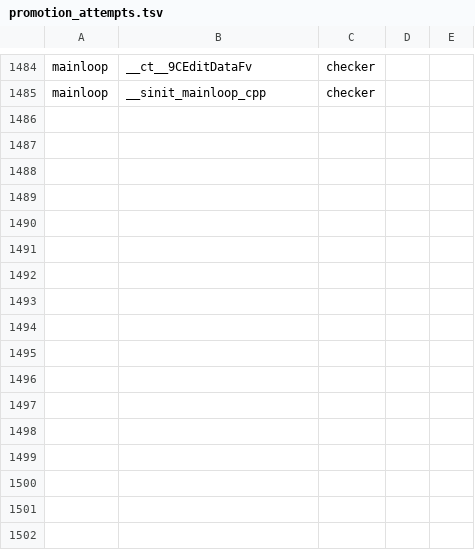
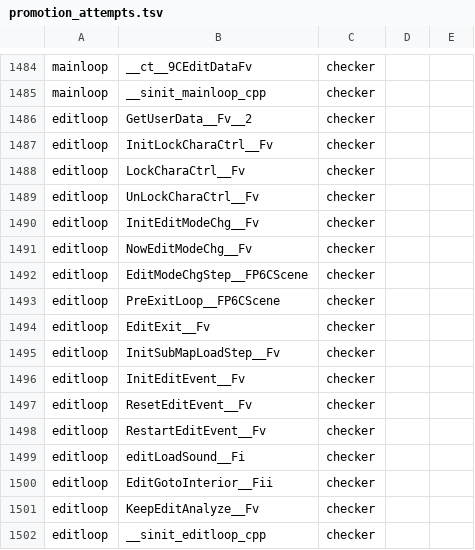
Before and after one commit to Plarpoon/ChronicleTwo, a TSV file: scripts/re/promotion_attempts.tsv, drawn as a sheet; only a part is shown, gaps mark what is left out.

Commit message:
Draft edit loop functions and promote exact helper

```diff
--- a/scripts/re/promotion_attempts.tsv
+++ b/scripts/re/promotion_attempts.tsv
@@ -1485 +1485,18 @@ mainloop	__ct__9CEditDataFv	checker
 mainloop	__sinit_mainloop_cpp	checker
+editloop	GetUserData__Fv__2	checker
+editloop	InitLockCharaCtrl__Fv	checker
+editloop	LockCharaCtrl__Fv	checker
+editloop	UnLockCharaCtrl__Fv	checker
+editloop	InitEditModeChg__Fv	checker
+editloop	NowEditModeChg__Fv	checker
+editloop	EditModeChgStep__FP6CScene	checker
+editloop	PreExitLoop__FP6CScene	checker
+editloop	EditExit__Fv	checker
+editloop	InitSubMapLoadStep__Fv	checker
+editloop	InitEditEvent__Fv	checker
+editloop	ResetEditEvent__Fv	checker
+editloop	RestartEditEvent__Fv	checker
+editloop	editLoadSound__Fi	checker
+editloop	EditGotoInterior__Fii	checker
+editloop	KeepEditAnalyze__Fv	checker
+editloop	__sinit_editloop_cpp	checker
```
Also changed, not shown: 5 other files.
